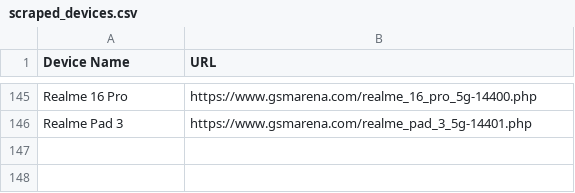
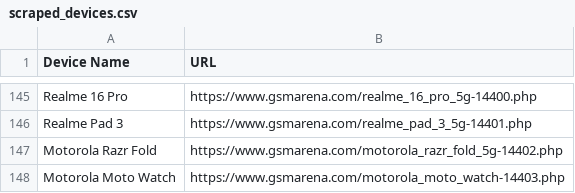
Before and after one commit to fahim12064/ZuZu_autbot, a CSV file: scraped_devices.csv, drawn as a sheet; only a part is shown, gaps mark what is left out.

```diff
--- a/scraped_devices.csv
+++ b/scraped_devices.csv
@@ -146 +146,3 @@ Realme 16 Pro,https://www.gsmarena.com/realme_16_pro_5g-14400.php
 Realme Pad 3,https://www.gsmarena.com/realme_pad_3_5g-14401.php
+Motorola Razr Fold,https://www.gsmarena.com/motorola_razr_fold_5g-14402.php
+Motorola Moto Watch,https://www.gsmarena.com/motorola_moto_watch-14403.php
```
Also changed, not shown: 6 other files.
